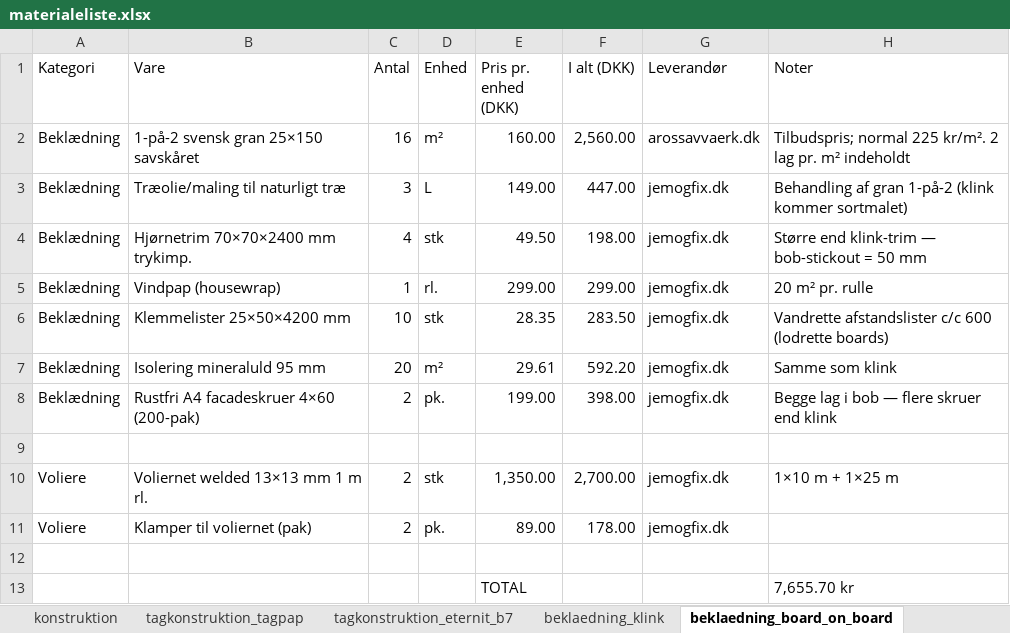
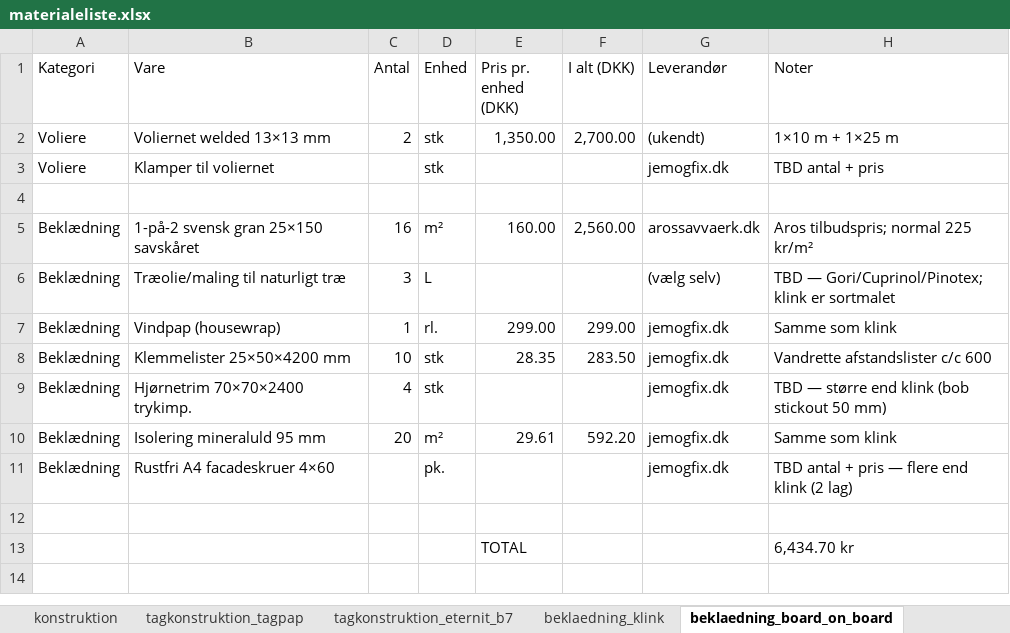
Before and after one commit to KasperBaun/RabbitHouse, an Excel workbook: docs/materialeliste.xlsx, sheet beklaedning_board_on_board, drawn as a sheet; values as stored, in another font and other column widths than the file's, no cell formats; removed rows and columns are numbered as before the commit, all else as after; the diff names each change by its address in the sheet, - before the commit and + after, or states it on an @@ line.

Commit message:
materialeliste.xlsx: restore hyperlinks + category colors + TBD-marker for estimates
Regressions fixed from the previous restructure:
- Restored alle leverandør-hyperlinks fra originalen (klikbare URLer pr.
  vare). Tilføjet nye hyperlinks for eternit (10-4.dk lægter, xl-byg sternbræt,
  bygxtra B7, davidsen tagskruer, wood-online vinkelbeslag) og bob (arossavvaerk
  1-på-2).
- Genskabt theme-accent farver pr. kategori (column A): fundament=lyseblå,
  konstruktion=fersken, tagpap=lysegrå, eternit_b7=lysegul, klink=lyseblå,
  bob=lysegrøn. Matrix-headerne i summary bruger samme farveskema.
- Dark navy header-bar, gold TOTAL-rækker, hyperlink-blue+underline på
  leverandør-cellerne.

Estimates explicitly marked:
- Items uden konkret pris i originalen (vinkelbeslag, OSB-skruer,
  rustfri tagskruer, voliernet-klamper) har nu blank pris + "TBD pris" i
  noter — fjernet de fabrikerede tal jeg lagde ind. Klink+tagpap total
  går derfor fra 24.386 → 23.658 kr (mere ærligt).
- Bob-specifikke estimates (træolie, hjørnetrim 70×70, A4 facadeskruer)
  også markeret TBD så brugeren ved hvad der skal verificeres.

```diff
--- a/docs/materialeliste.xlsx (sheet beklaedning_board_on_board)
+++ b/docs/materialeliste.xlsx (sheet beklaedning_board_on_board)
+row 2: Voliere | Voliernet welded 13×13 mm | 2 | stk | 1,350.00 | 2,700.00 | (ukendt) | 1×10 m + 1×25 m
+row 3: Voliere | Klamper til voliernet |  | stk |  |  | jemogfix.dk | TBD antal + pris
+row 4: (empty)
-H5 (Noter): Tilbudspris; normal 225 kr/m². 2 lag pr. m² indeholdt
+H5 (Noter): Aros tilbudspris; normal 225 kr/m²
-E6 (Pris pr. enhed (DKK)): 149.00
+E6 (Pris pr. enhed (DKK)): (empty)
-F6 (I alt (DKK)): 447.00
+F6 (I alt (DKK)): (empty)
-G6 (Leverandør): jemogfix.dk
+G6 (Leverandør): (vælg selv)
-H6 (Noter): Behandling af gran 1-på-2 (klink kommer sortmalet)
+H6 (Noter): TBD — Gori/Cuprinol/Pinotex; klink er sortmalet
-row 4: Beklædning | Hjørnetrim 70×70×2400 mm trykimp. | 4 | stk | 49.50 | 198.00 | jemogfix.dk | Større end klink-trim — bob-stickout = 50 mm
-H7 (Noter): 20 m² pr. rulle
+H7 (Noter): Samme som klink
-H8 (Noter): Vandrette afstandslister c/c 600 (lodrette boards)
+H8 (Noter): Vandrette afstandslister c/c 600
+row 9: Beklædning | Hjørnetrim 70×70×2400 trykimp. | 4 | stk |  |  | jemogfix.dk | TBD — større end klink (bob stickout 50 mm)
-row 8: Beklædning | Rustfri A4 facadeskruer 4×60 (200-pak) | 2 | pk. | 199.00 | 398.00 | jemogfix.dk | Begge lag i bob — flere skruer end klink
+row 11: Beklædning | Rustfri A4 facadeskruer 4×60 |  | pk. |  |  | jemogfix.dk | TBD antal + pris — flere end klink (2 lag)
-row 10: Voliere | Voliernet welded 13×13 mm 1 m rl. | 2 | stk | 1,350.00 | 2,700.00 | jemogfix.dk | 1×10 m + 1×25 m
-row 11: Voliere | Klamper til voliernet (pak) | 2 | pk. | 89.00 | 178.00 | jemogfix.dk
-row 12: (empty)
-H13 (Noter): 7,655.70 kr
+H13 (Noter): 6,434.70 kr
```
Also changed, not shown: sheet tagkonstruktion_eternit_b7, sheet beklaedning_klink, sheet summary, sheet fundament, sheet konstruktion, sheet tagkonstruktion_tagpap, cell formats, formulas that keep their value, 1 other file.
